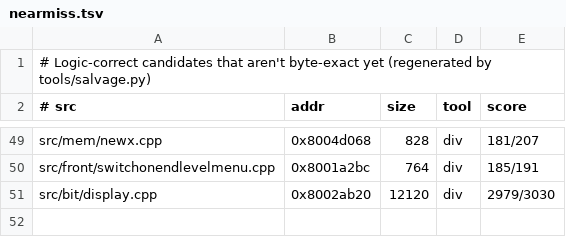
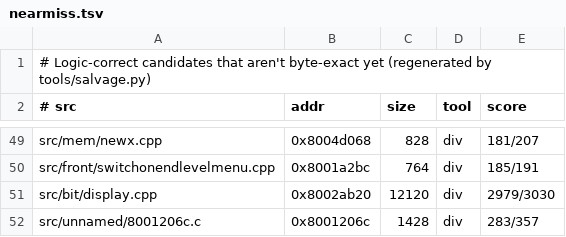
Before and after one commit to LANCommander/THPS, a TSV file: decomp/nearmiss.tsv, drawn as a sheet; only a part is shown, gaps mark what is left out.

```diff
--- a/decomp/nearmiss.tsv
+++ b/decomp/nearmiss.tsv
@@ -51 +51,2 @@ src/front/switchonendlevelmenu.cpp	0x8001a2bc	764	div	185/191
 src/bit/display.cpp	0x8002ab20	12120	div	2979/3030
+src/unnamed/8001206c.c	0x8001206c	1428	div	283/357
```
